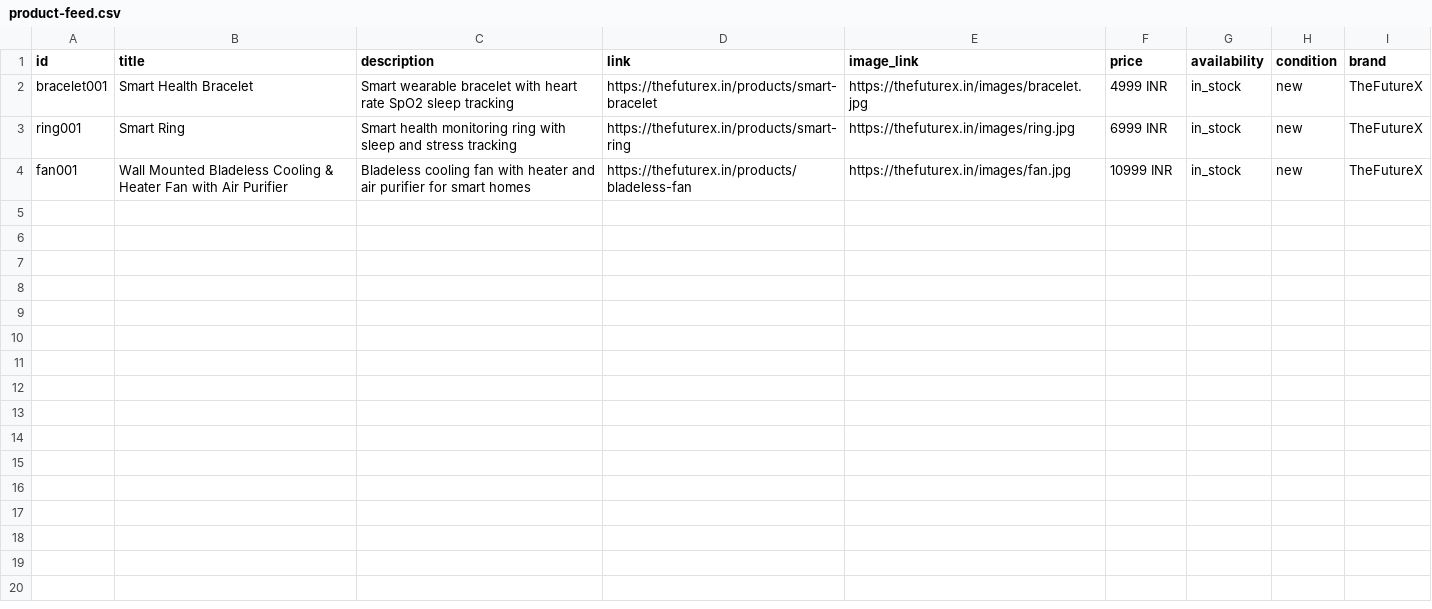
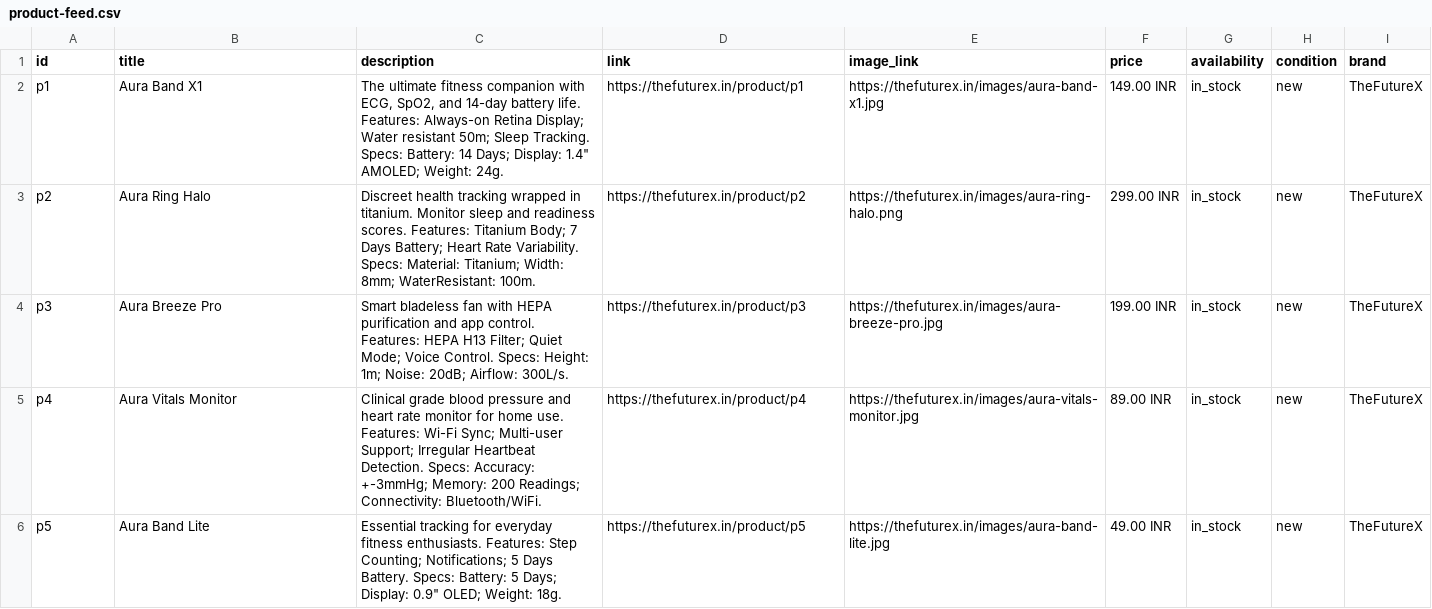
Before and after one commit to thefuturexptc-commits/futurex, a CSV file: public/product-feed.csv, drawn as a sheet.

Commit message:
remove merchant API integration and switch to CSV feed

```diff
--- a/public/product-feed.csv
+++ b/public/product-feed.csv
@@ -1,4 +1,6 @@
 id,title,description,link,image_link,price,availability,condition,brand
-bracelet001,Smart Health Bracelet,Smart wearable bracelet with heart rate SpO2 sleep tracking,https://thefuturex.in/products/smart-bracelet,https://thefuturex.in/images/bracelet.jpg,4999 INR,in_stock,new,TheFutureX
-ring001,Smart Ring,Smart health monitoring ring with sleep and stress tracking,https://thefuturex.in/products/smart-ring,https://thefuturex.in/images/ring.jpg,6999 INR,in_stock,new,TheFutureX
-fan001,Wall Mounted Bladeless Cooling & Heater Fan with Air Purifier,Bladeless cooling fan with heater and air purifier for smart homes,https://thefuturex.in/products/bladeless-fan,https://thefuturex.in/images/fan.jpg,10999 INR,in_stock,new,TheFutureX
+p1,Aura Band X1,"The ultimate fitness companion with ECG, SpO2, and 14-day battery life. Features: Always-on Retina Display; Water resistant 50m; Sleep Tracking. Specs: Battery: 14 Days; Display: 1.4"" AMOLED; Weight: 24g.",https://thefuturex.in/product/p1,https://thefuturex.in/images/aura-band-x1.jpg,149.00 INR,in_stock,new,TheFutureX
+p2,Aura Ring Halo,Discreet health tracking wrapped in titanium. Monitor sleep and readiness scores. Features: Titanium Body; 7 Days Battery; Heart Rate Variability. Specs: Material: Titanium; Width: 8mm; WaterResistant: 100m.,https://thefuturex.in/product/p2,https://thefuturex.in/images/aura-ring-halo.png,299.00 INR,in_stock,new,TheFutureX
+p3,Aura Breeze Pro,Smart bladeless fan with HEPA purification and app control. Features: HEPA H13 Filter; Quiet Mode; Voice Control. Specs: Height: 1m; Noise: 20dB; Airflow: 300L/s.,https://thefuturex.in/product/p3,https://thefuturex.in/images/aura-breeze-pro.jpg,199.00 INR,in_stock,new,TheFutureX
+p4,Aura Vitals Monitor,Clinical grade blood pressure and heart rate monitor for home use. Features: Wi-Fi Sync; Multi-user Support; Irregular Heartbeat Detection. Specs: Accuracy: +-3mmHg; Memory: 200 Readings; Connectivity: Bluetooth/WiFi.,https://thefuturex.in/product/p4,https://thefuturex.in/images/aura-vitals-monitor.jpg,89.00 INR,in_stock,new,TheFutureX
+p5,Aura Band Lite,"Essential tracking for everyday fitness enthusiasts. Features: Step Counting; Notifications; 5 Days Battery. Specs: Battery: 5 Days; Display: 0.9"" OLED; Weight: 18g.",https://thefuturex.in/product/p5,https://thefuturex.in/images/aura-band-lite.jpg,49.00 INR,in_stock,new,TheFutureX
```
Also changed, not shown: 9 other files.
